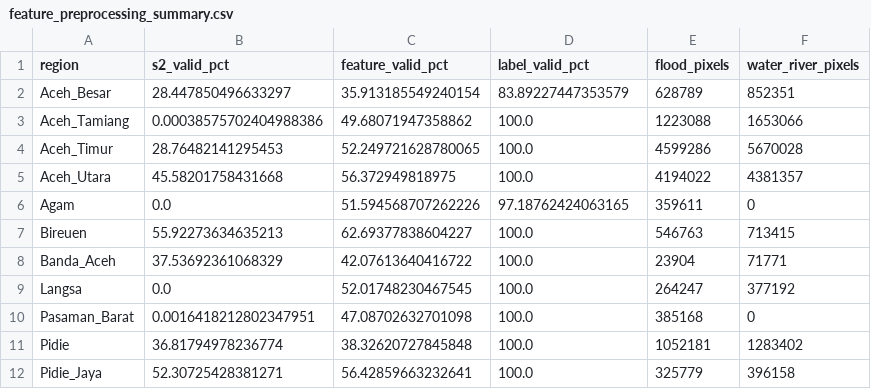
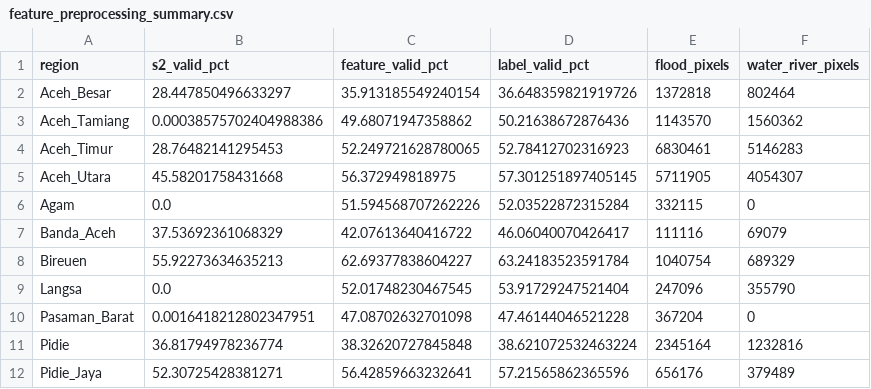
Before and after one commit to TitoTFP/skripsi, a CSV file: dataset/feature_preprocessing_summary.csv, drawn as a sheet.

```diff
--- a/dataset/feature_preprocessing_summary.csv
+++ b/dataset/feature_preprocessing_summary.csv
@@ -1,12 +1,12 @@
 region,s2_valid_pct,feature_valid_pct,label_valid_pct,flood_pixels,water_river_pixels
-Aceh_Besar,28.447850496633297,35.913185549240154,83.89227447353579,628789,852351
-Aceh_Tamiang,0.00038575702404988386,49.68071947358862,100.0,1223088,1653066
-Aceh_Timur,28.76482141295453,52.249721628780065,100.0,4599286,5670028
-Aceh_Utara,45.58201758431668,56.372949818975,100.0,4194022,4381357
-Agam,0.0,51.594568707262226,97.18762424063165,359611,0
-Bireuen,55.92273634635213,62.69377838604227,100.0,546763,713415
-Banda_Aceh,37.53692361068329,42.07613640416722,100.0,23904,71771
-Langsa,0.0,52.01748230467545,100.0,264247,377192
-Pasaman_Barat,0.0016418212802347951,47.08702632701098,100.0,385168,0
-Pidie,36.81794978236774,38.32620727845848,100.0,1052181,1283402
-Pidie_Jaya,52.30725428381271,56.42859663232641,100.0,325779,396158
+Aceh_Besar,28.447850496633297,35.913185549240154,36.648359821919726,1372818,802464
+Aceh_Tamiang,0.00038575702404988386,49.68071947358862,50.21638672876436,1143570,1560362
+Aceh_Timur,28.76482141295453,52.249721628780065,52.78412702316923,6830461,5146283
+Aceh_Utara,45.58201758431668,56.372949818975,57.301251897405145,5711905,4054307
+Agam,0.0,51.594568707262226,52.03522872315284,332115,0
+Banda_Aceh,37.53692361068329,42.07613640416722,46.06040070426417,111116,69079
+Bireuen,55.92273634635213,62.69377838604227,63.24183523591784,1040754,689329
+Langsa,0.0,52.01748230467545,53.91729247521404,247096,355790
+Pasaman_Barat,0.0016418212802347951,47.08702632701098,47.46144046521228,367204,0
+Pidie,36.81794978236774,38.32620727845848,38.621072532463224,2345164,1232816
+Pidie_Jaya,52.30725428381271,56.42859663232641,57.21565862365596,656176,379489
```
Also changed, not shown: dataset/preprocessing_summary.csv, 6 other files.
